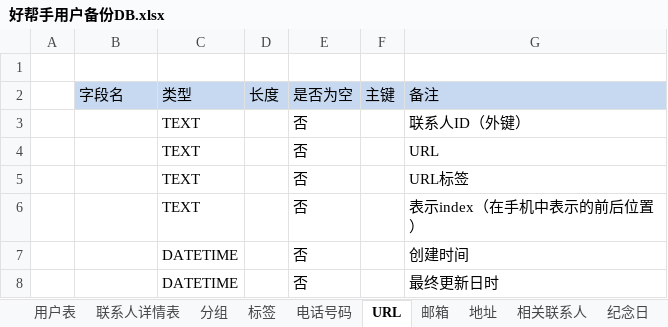
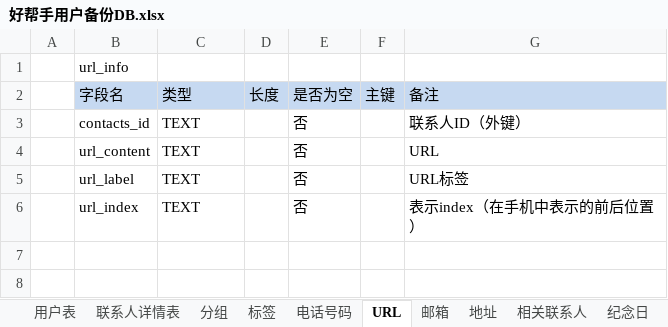
Before and after one commit to getpro/mygenius, an Excel workbook: AddressBook/好帮手用户备份DB.xlsx, sheet URL, drawn as a sheet; values as stored, in another font and other column widths than the file's, no borders; the diff names each change by its address in the sheet, - before the commit and + after, or states it on an @@ line.

```diff
--- a/AddressBook/好帮手用户备份DB.xlsx (sheet URL)
+++ b/AddressBook/好帮手用户备份DB.xlsx (sheet URL)
-B1: (empty)
+B1: url_info
-B3: (empty)
+B3: contacts_id
-B4: (empty)
+B4: url_content
-B5: (empty)
+B5: url_label
-B6: (empty)
+B6: url_index
-row 7:  |  | DATETIME |  | 否 |  | 创建时间
-row 8:  |  | DATETIME |  | 否 |  | 最终更新日时
```
Also changed, not shown: sheet 地址, sheet 联系人详情表, sheet 纪念日, sheet 电话号码, sheet 各种账号, sheet 邮箱, 4 more sheets, 3 other files.
